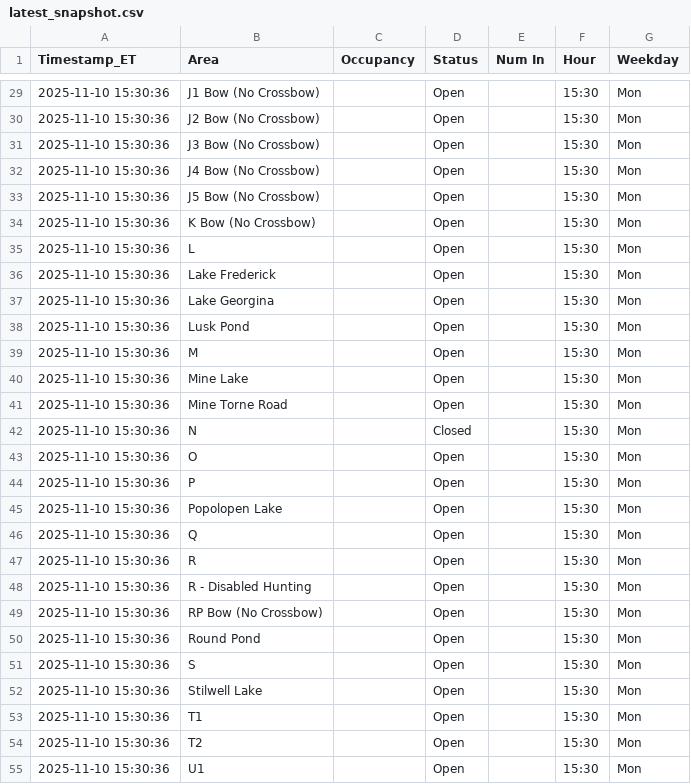
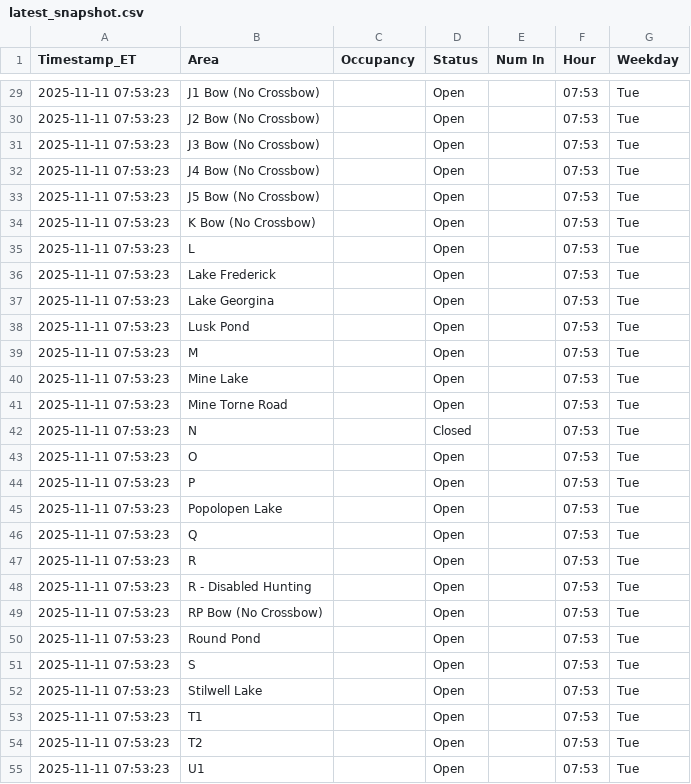
Before and after one commit to devoncal77/isportsman-occupancy-agent, a CSV file: latest_snapshot.csv, drawn as a sheet; only a part is shown, gaps mark what is left out; the diff covers the shown part only.

```diff
--- a/latest_snapshot.csv
+++ b/latest_snapshot.csv
@@ -29,27 +29,27 @@ Timestamp_ET,Area,Occupancy,Status,Num In,Hour,Weekday
-2025-11-10 15:30:36,J1 Bow (No Crossbow),,Open,,15:30,Mon
-2025-11-10 15:30:36,J2 Bow (No Crossbow),,Open,,15:30,Mon
-2025-11-10 15:30:36,J3 Bow (No Crossbow),,Open,,15:30,Mon
-2025-11-10 15:30:36,J4 Bow (No Crossbow),,Open,,15:30,Mon
-2025-11-10 15:30:36,J5 Bow (No Crossbow),,Open,,15:30,Mon
-2025-11-10 15:30:36,K Bow (No Crossbow),,Open,,15:30,Mon
-2025-11-10 15:30:36,L,,Open,,15:30,Mon
-2025-11-10 15:30:36,Lake Frederick,,Open,,15:30,Mon
-2025-11-10 15:30:36,Lake Georgina,,Open,,15:30,Mon
-2025-11-10 15:30:36,Lusk Pond,,Open,,15:30,Mon
-2025-11-10 15:30:36,M,,Open,,15:30,Mon
-2025-11-10 15:30:36,Mine Lake,,Open,,15:30,Mon
-2025-11-10 15:30:36,Mine Torne Road,,Open,,15:30,Mon
-2025-11-10 15:30:36,N,,Closed,,15:30,Mon
-2025-11-10 15:30:36,O,,Open,,15:30,Mon
-2025-11-10 15:30:36,P,,Open,,15:30,Mon
-2025-11-10 15:30:36,Popolopen Lake,,Open,,15:30,Mon
-2025-11-10 15:30:36,Q,,Open,,15:30,Mon
-2025-11-10 15:30:36,R,,Open,,15:30,Mon
-2025-11-10 15:30:36,R - Disabled Hunting,,Open,,15:30,Mon
-2025-11-10 15:30:36,RP Bow (No Crossbow),,Open,,15:30,Mon
-2025-11-10 15:30:36,Round Pond,,Open,,15:30,Mon
-2025-11-10 15:30:36,S,,Open,,15:30,Mon
-2025-11-10 15:30:36,Stilwell Lake,,Open,,15:30,Mon
-2025-11-10 15:30:36,T1,,Open,,15:30,Mon
-2025-11-10 15:30:36,T2,,Open,,15:30,Mon
-2025-11-10 15:30:36,U1,,Open,,15:30,Mon
+2025-11-11 07:53:23,J1 Bow (No Crossbow),,Open,,07:53,Tue
+2025-11-11 07:53:23,J2 Bow (No Crossbow),,Open,,07:53,Tue
+2025-11-11 07:53:23,J3 Bow (No Crossbow),,Open,,07:53,Tue
+2025-11-11 07:53:23,J4 Bow (No Crossbow),,Open,,07:53,Tue
+2025-11-11 07:53:23,J5 Bow (No Crossbow),,Open,,07:53,Tue
+2025-11-11 07:53:23,K Bow (No Crossbow),,Open,,07:53,Tue
+2025-11-11 07:53:23,L,,Open,,07:53,Tue
+2025-11-11 07:53:23,Lake Frederick,,Open,,07:53,Tue
+2025-11-11 07:53:23,Lake Georgina,,Open,,07:53,Tue
+2025-11-11 07:53:23,Lusk Pond,,Open,,07:53,Tue
+2025-11-11 07:53:23,M,,Open,,07:53,Tue
+2025-11-11 07:53:23,Mine Lake,,Open,,07:53,Tue
+2025-11-11 07:53:23,Mine Torne Road,,Open,,07:53,Tue
+2025-11-11 07:53:23,N,,Closed,,07:53,Tue
+2025-11-11 07:53:23,O,,Open,,07:53,Tue
+2025-11-11 07:53:23,P,,Open,,07:53,Tue
+2025-11-11 07:53:23,Popolopen Lake,,Open,,07:53,Tue
+2025-11-11 07:53:23,Q,,Open,,07:53,Tue
+2025-11-11 07:53:23,R,,Open,,07:53,Tue
+2025-11-11 07:53:23,R - Disabled Hunting,,Open,,07:53,Tue
+2025-11-11 07:53:23,RP Bow (No Crossbow),,Open,,07:53,Tue
+2025-11-11 07:53:23,Round Pond,,Open,,07:53,Tue
+2025-11-11 07:53:23,S,,Open,,07:53,Tue
+2025-11-11 07:53:23,Stilwell Lake,,Open,,07:53,Tue
+2025-11-11 07:53:23,T1,,Open,,07:53,Tue
+2025-11-11 07:53:23,T2,,Open,,07:53,Tue
+2025-11-11 07:53:23,U1,,Open,,07:53,Tue
```
Also changed, not shown: 117 edited cells elsewhere in this file, 1 other file.
